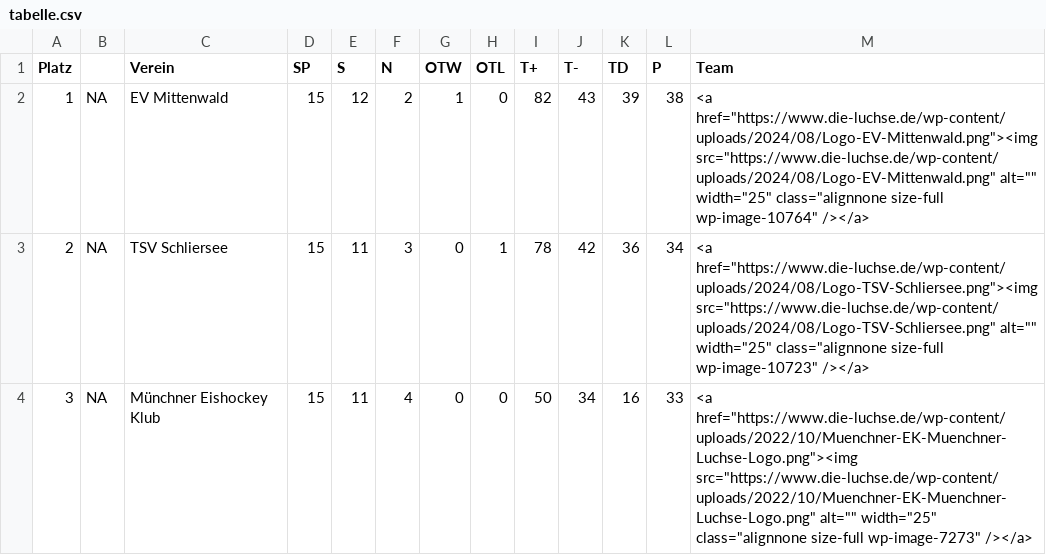
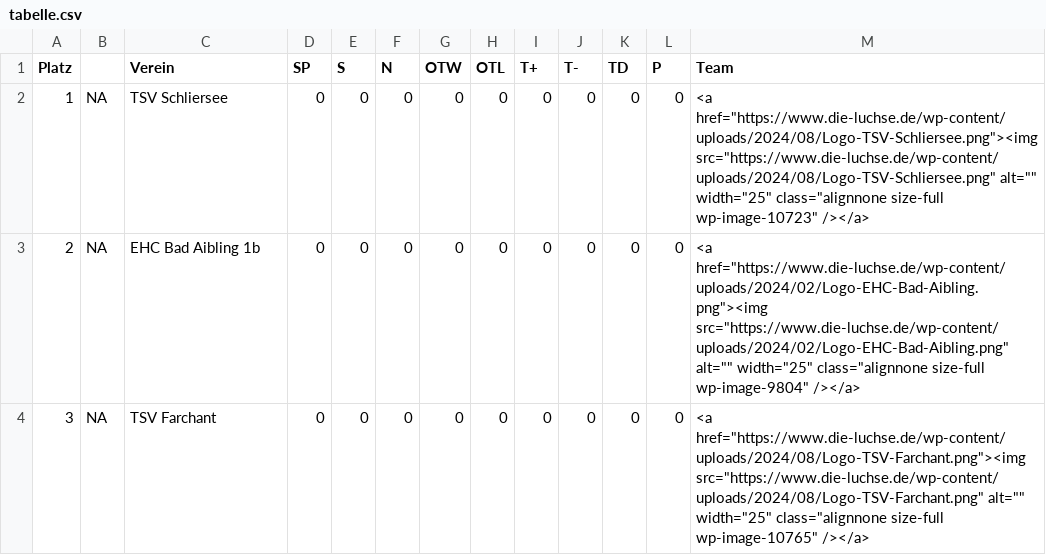
Before and after one commit to lpkiemes/mek-autotabelle, a CSV file: tabelle.csv, drawn as a sheet; only a part is shown; the diff covers the shown part only.

```diff
--- a/tabelle.csv
+++ b/tabelle.csv
@@ -1,4 +1,4 @@
 Platz,,Verein,SP,S,N,OTW,OTL,T+,T-,TD,P,Team
-1,NA,EV Mittenwald,15,12,2,1,0,82,43,39,38,"<a href=""https://www.die-luchse.de/wp-content/uploads/2024/08/Logo-EV-Mittenwald.png""><img src=""https://www.die-luchse.de/wp-content/uploads/2024/08/Logo-EV-Mittenwald.png"" alt="""" width=""25"" class=""alignnone size-full wp-image-10764"" /></a>"
-2,NA,TSV Schliersee,15,11,3,0,1,78,42,36,34,"<a href=""https://www.die-luchse.de/wp-content/uploads/2024/08/Logo-TSV-Schliersee.png""><img src=""https://www.die-luchse.de/wp-content/uploads/2024/08/Logo-TSV-Schliersee.png"" alt="""" width=""25"" class=""alignnone size-full wp-image-10723"" /></a>"
-3,NA,Münchner Eishockey Klub,15,11,4,0,0,50,34,16,33,"<a href=""https://www.die-luchse.de/wp-content/uploads/2022/10/Muenchner-EK-Muenchner-Luchse-Logo.png""><img src=""https://www.die-luchse.de/wp-content/uploads/2022/10/Muenchner-EK-Muenchner-Luchse-Logo.png"" alt="""" width=""25"" class=""alignnone size-full wp-image-7273"" /></a>"
+1,NA,TSV Schliersee,0,0,0,0,0,0,0,0,0,"<a href=""https://www.die-luchse.de/wp-content/uploads/2024/08/Logo-TSV-Schliersee.png""><img src=""https://www.die-luchse.de/wp-content/uploads/2024/08/Logo-TSV-Schliersee.png"" alt="""" width=""25"" class=""alignnone size-full wp-image-10723"" /></a>"
+2,NA,EHC Bad Aibling 1b,0,0,0,0,0,0,0,0,0,"<a href=""https://www.die-luchse.de/wp-content/uploads/2024/02/Logo-EHC-Bad-Aibling.png""><img src=""https://www.die-luchse.de/wp-content/uploads/2024/02/Logo-EHC-Bad-Aibling.png"" alt="""" width=""25"" class=""alignnone size-full wp-image-9804"" /></a>"
+3,NA,TSV Farchant,0,0,0,0,0,0,0,0,0,"<a href=""https://www.die-luchse.de/wp-content/uploads/2024/08/Logo-TSV-Farchant.png""><img src=""https://www.die-luchse.de/wp-content/uploads/2024/08/Logo-TSV-Farchant.png"" alt="""" width=""25"" class=""alignnone size-full wp-image-10765"" /></a>"
```
Also changed, not shown: 64 edited cells elsewhere in this file.
